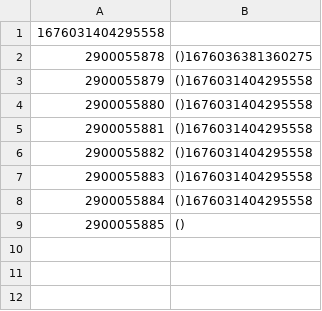
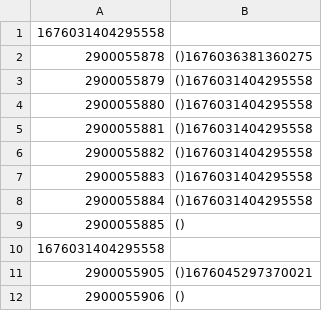
Before and after one commit to hmcts/xui-performance, a CSV file: hearingRequestsNew.csv, drawn as a sheet; the diff names each change by its address in the sheet, - before the commit and + after, or states it on an @@ line.

```diff
--- a/hearingRequestsNew.csv
+++ b/hearingRequestsNew.csv
+row 10: 1676031404295558
+row 11: 2900055905 | ()1676045297370021
+row 12: 2900055906 | ()
```
Also changed, not shown: 14 other files.
